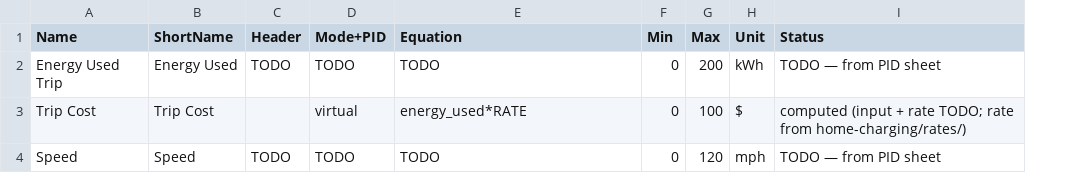
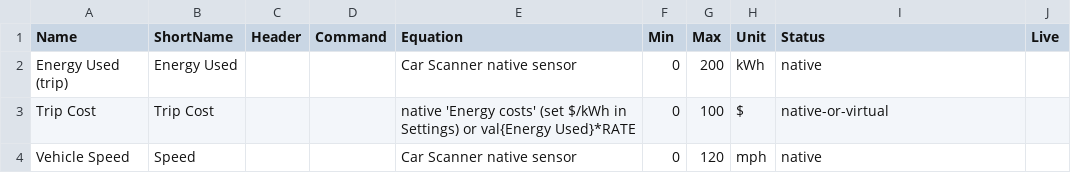
Before and after one commit to jduffie/ford-lightning, a CSV file: obd/carscanner/dashboards/expense/expense-pids.csv, drawn as a sheet; removed rows and columns are numbered as before the commit, all else as after; the diff names each change by its address in the sheet, - before the commit and + after, or states it on an @@ line.

```diff
--- a/obd/carscanner/dashboards/expense/expense-pids.csv
+++ b/obd/carscanner/dashboards/expense/expense-pids.csv
-column D (Mode+PID), rows 2-4: TODO | virtual | TODO
+column D (Command), empty
+column J (Live), empty
-A2 (Name): Energy Used Trip
+A2 (Name): Energy Used (trip)
-C2 (Header): TODO
+C2 (Header): (empty)
-E2 (Equation): TODO
+E2 (Equation): Car Scanner native sensor
-I2 (Status): TODO — from PID sheet
+I2 (Status): native
-E3 (Equation): energy_used*RATE
+E3 (Equation): native 'Energy costs' (set $/kWh in Settings) or val{Energy Used}*RATE
-I3 (Status): computed (input + rate TODO; rate from home-charging/rates/)
+I3 (Status): native-or-virtual
-A4 (Name): Speed
+A4 (Name): Vehicle Speed
-C4 (Header): TODO
+C4 (Header): (empty)
-E4 (Equation): TODO
+E4 (Equation): Car Scanner native sensor
-I4 (Status): TODO — from PID sheet
+I4 (Status): native
```
Also changed, not shown: obd/carscanner/dashboards/battery/battery-pids.csv, obd/carscanner/dashboards/performance/performance-pids.csv, 6 other files.
